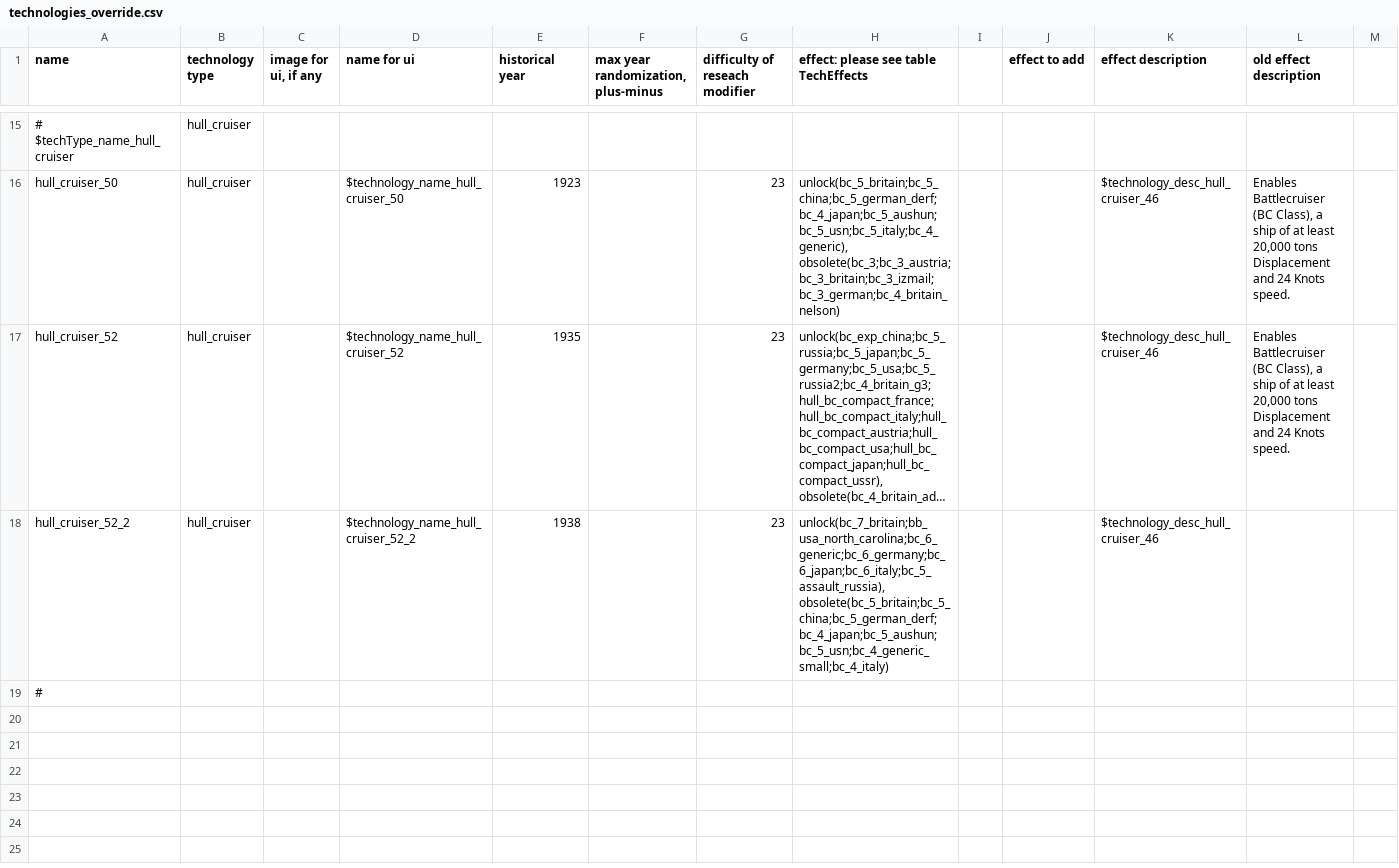
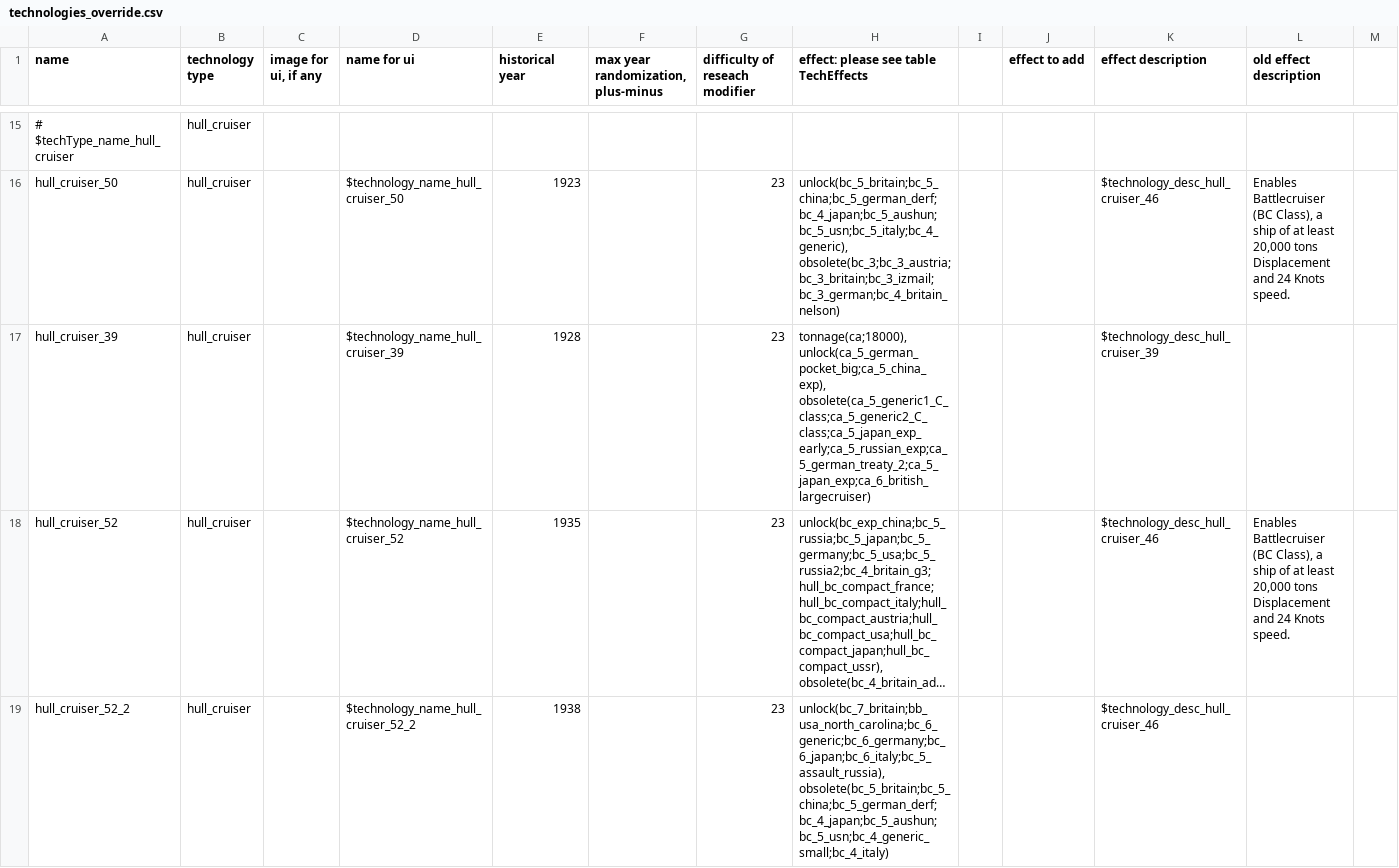
Before and after one commit to prontotorpedo/Dreadnought-Improvement-Project-Modified, a CSV file: technologies_override.csv, drawn as a sheet; only a part is shown, gaps mark what is left out; the shorter side is filled out with more unchanged rows; long unchanged cells end in …; rows hold the shown columns only; the diff names each change by its address in the sheet, - before the commit and + after, or states it on an @@ line.

```diff
--- a/technologies_override.csv
+++ b/technologies_override.csv
+row 17: hull_cruiser_39 | hull_cruiser |  | $technology_name_hull_cruiser_39 | 1928 |  | 23 | tonnage(ca;18000), unlock(ca_5_german_pocket_big;ca_5_china_exp), obsolete(ca_5_generic1_C_class;ca_5_generic2_C_class;ca_5_japan_exp_early;ca_5_russian_exp;ca_5_german_treaty_2;ca_5_japan_exp;ca_6_british_largecruiser) |  |  | $technology_desc_hull_cruiser_39
```
Also changed, not shown: partModels_override.csv, parts_override.csv.
